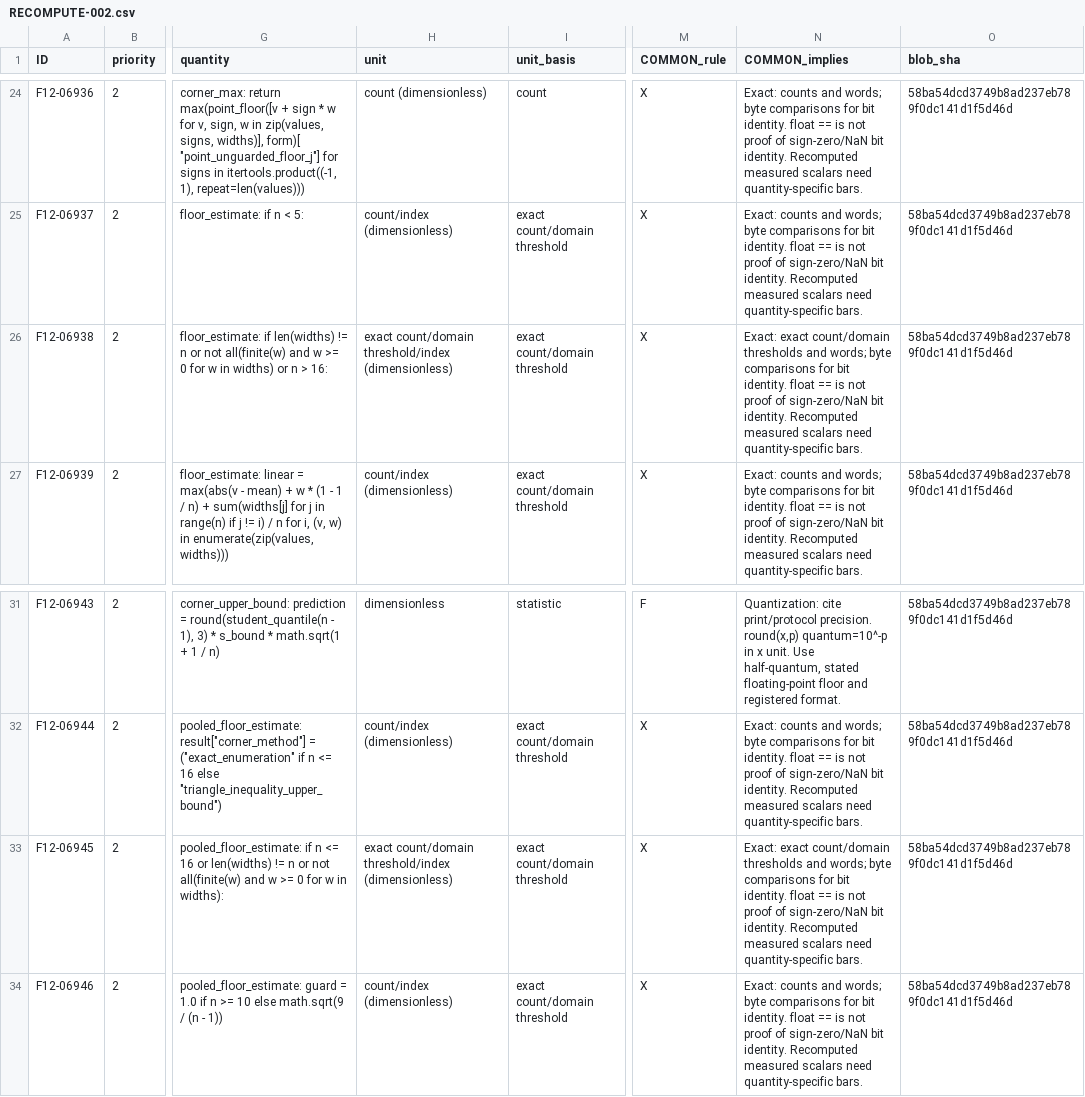
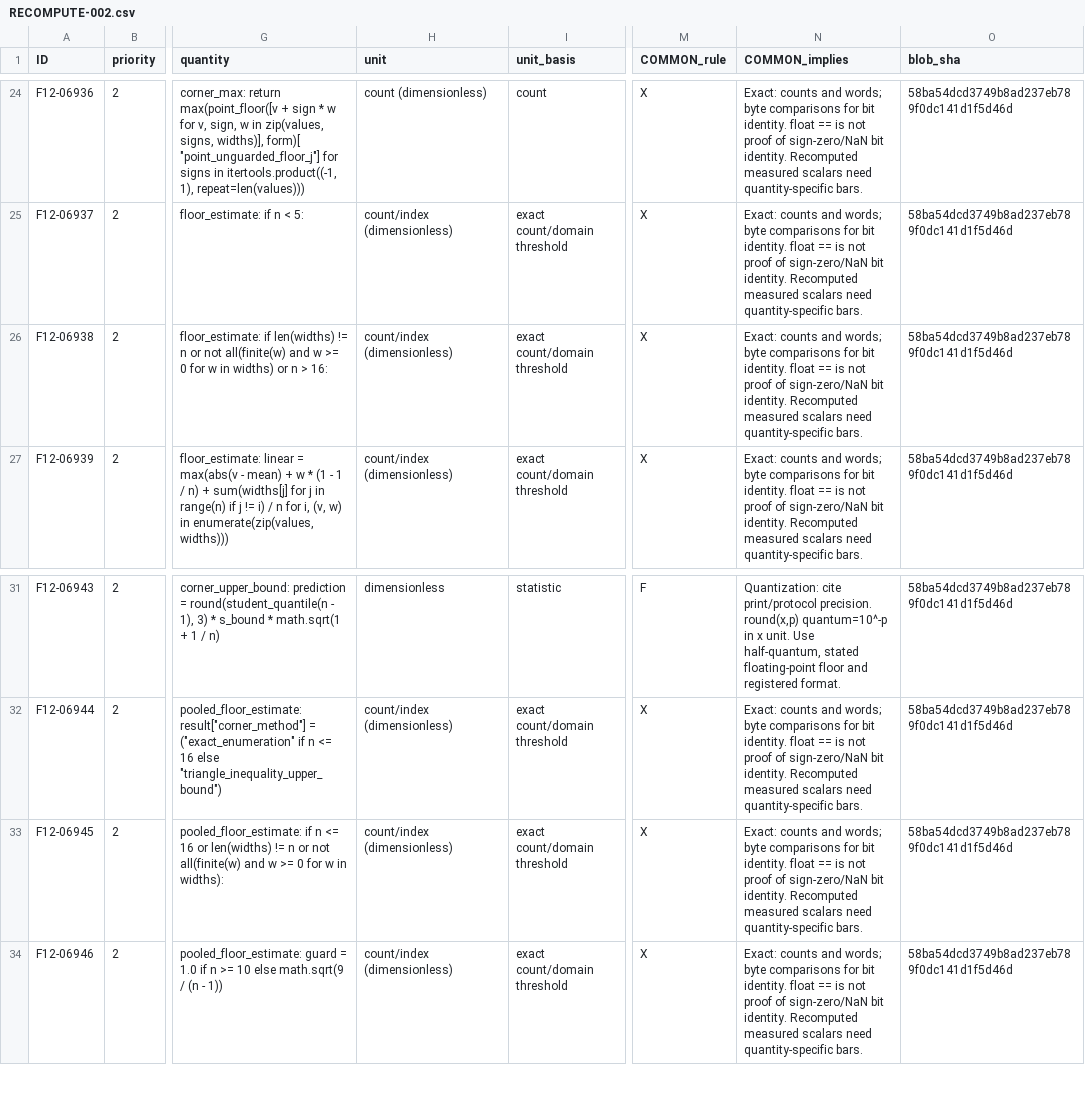
Before and after one commit to mpmdw/JouleWise, a CSV file: .codex-report/f12-inventory/csv/RECOMPUTE-002.csv, drawn as a sheet; only a part is shown, gaps mark what is left out; the diff names each change by its address in the sheet, - before the commit and + after, or states it on an @@ line.

```diff
--- a/.codex-report/f12-inventory/csv/RECOMPUTE-002.csv
+++ b/.codex-report/f12-inventory/csv/RECOMPUTE-002.csv
-H26 (unit): exact count/domain threshold/index (dimensionless)
+H26 (unit): count/index (dimensionless)
-N26 (COMMON_implies): Exact: exact count/domain thresholds and words;…
+N26 (COMMON_implies): Exact: counts and words;…
-H33 (unit): exact count/domain threshold/index (dimensionless)
+H33 (unit): count/index (dimensionless)
-N33 (COMMON_implies): Exact: exact count/domain thresholds and words;…
+N33 (COMMON_implies): Exact: counts and words;…
```
Also changed, not shown: .codex-report/f12-inventory/csv/BYTES-002.csv, .codex-report/f12-inventory/csv/BYTES-004.csv, 17 other files.
